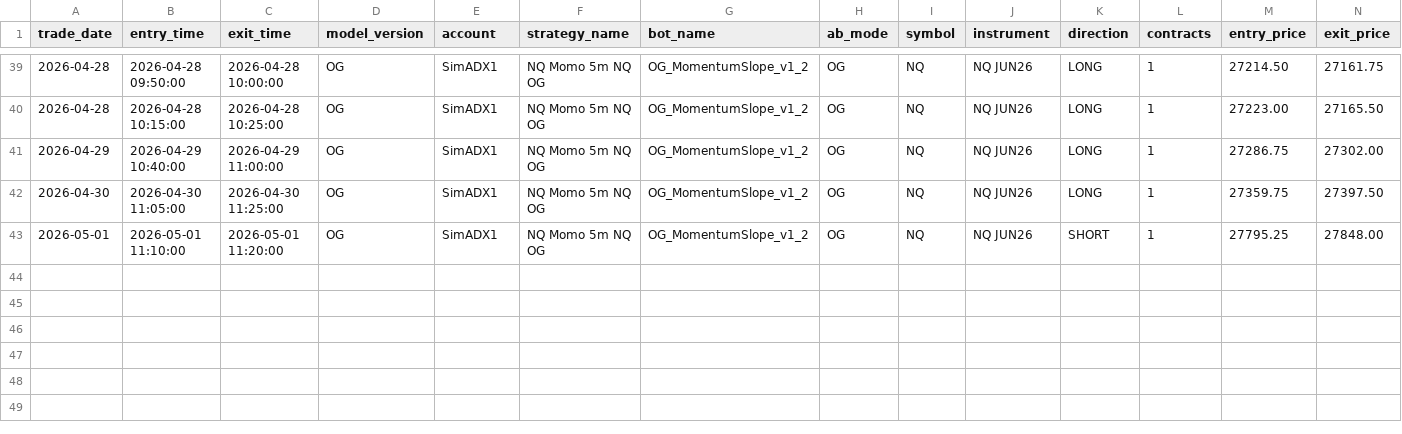
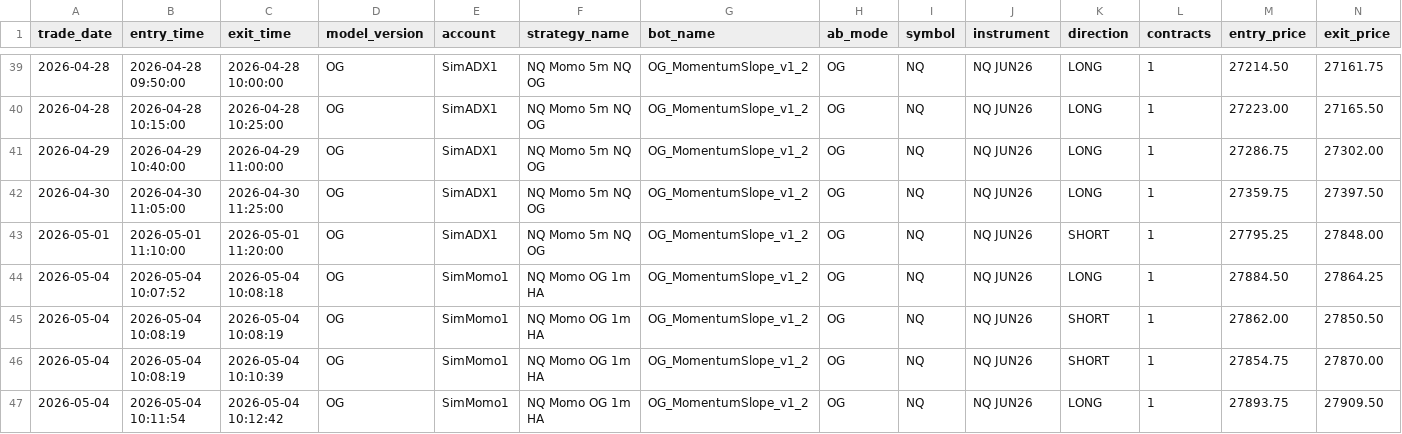
Before and after one commit to DailyLectio/hmm-regime-matrix-models, a CSV file: NT8_Regimes/OG/TradeLog/OG_MomentumSlope_v1_2_TradeLog.csv, drawn as a sheet; only a part is shown, gaps mark what is left out; rows hold the shown columns only; the diff names each change by its address in the sheet, - before the commit and + after, or states it on an @@ line.

Commit message:
Automated HMM Regime Matrix backup 2026-05-04 10:30:03

```diff
--- a/NT8_Regimes/OG/TradeLog/OG_MomentumSlope_v1_2_TradeLog.csv
+++ b/NT8_Regimes/OG/TradeLog/OG_MomentumSlope_v1_2_TradeLog.csv
+row 44: 2026-05-04 | 2026-05-04 10:07:52 | 2026-05-04 10:08:18 | OG | SimMomo1 | NQ Momo OG 1m HA | OG_MomentumSlope_v1_2 | OG | NQ | NQ JUN26 | LONG | 1 | 27884.50 | 27864.25
+row 45: 2026-05-04 | 2026-05-04 10:08:19 | 2026-05-04 10:08:19 | OG | SimMomo1 | NQ Momo OG 1m HA | OG_MomentumSlope_v1_2 | OG | NQ | NQ JUN26 | SHORT | 1 | 27862.00 | 27850.50
+row 46: 2026-05-04 | 2026-05-04 10:08:19 | 2026-05-04 10:10:39 | OG | SimMomo1 | NQ Momo OG 1m HA | OG_MomentumSlope_v1_2 | OG | NQ | NQ JUN26 | SHORT | 1 | 27854.75 | 27870.00
+row 47: 2026-05-04 | 2026-05-04 10:11:54 | 2026-05-04 10:12:42 | OG | SimMomo1 | NQ Momo OG 1m HA | OG_MomentumSlope_v1_2 | OG | NQ | NQ JUN26 | LONG | 1 | 27893.75 | 27909.50
```
Also changed, not shown: NT8_Regimes/V3C/ES_Regimes_V3C_Latest.csv, NT8_Regimes/V3C/NQ_Regimes_V3C_Latest.csv, 3 other files.
